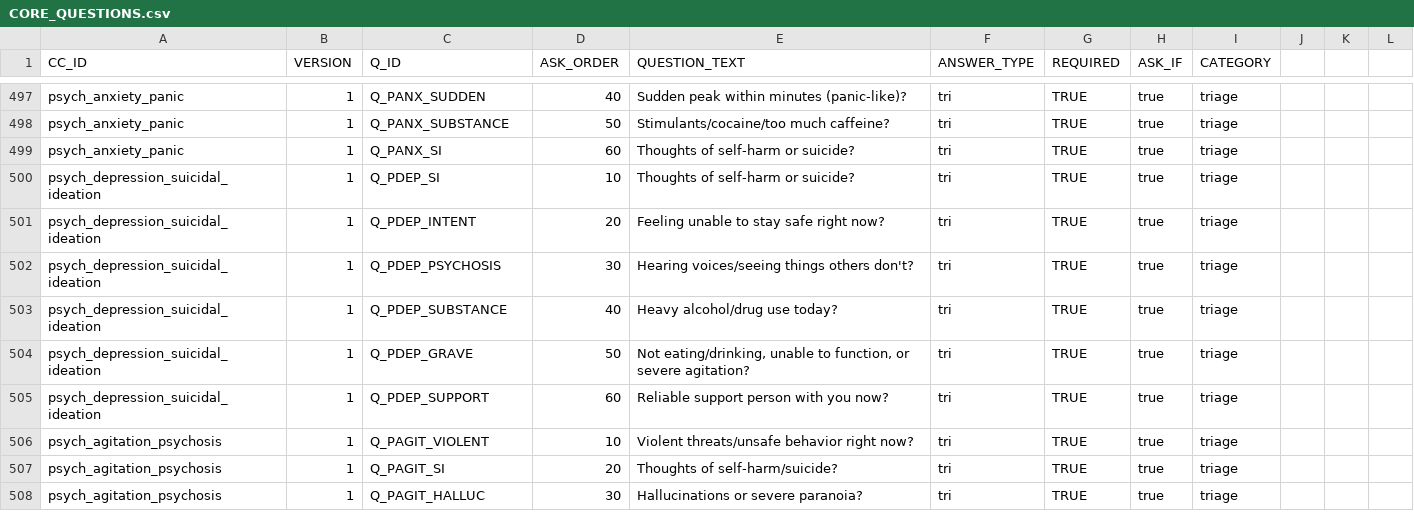
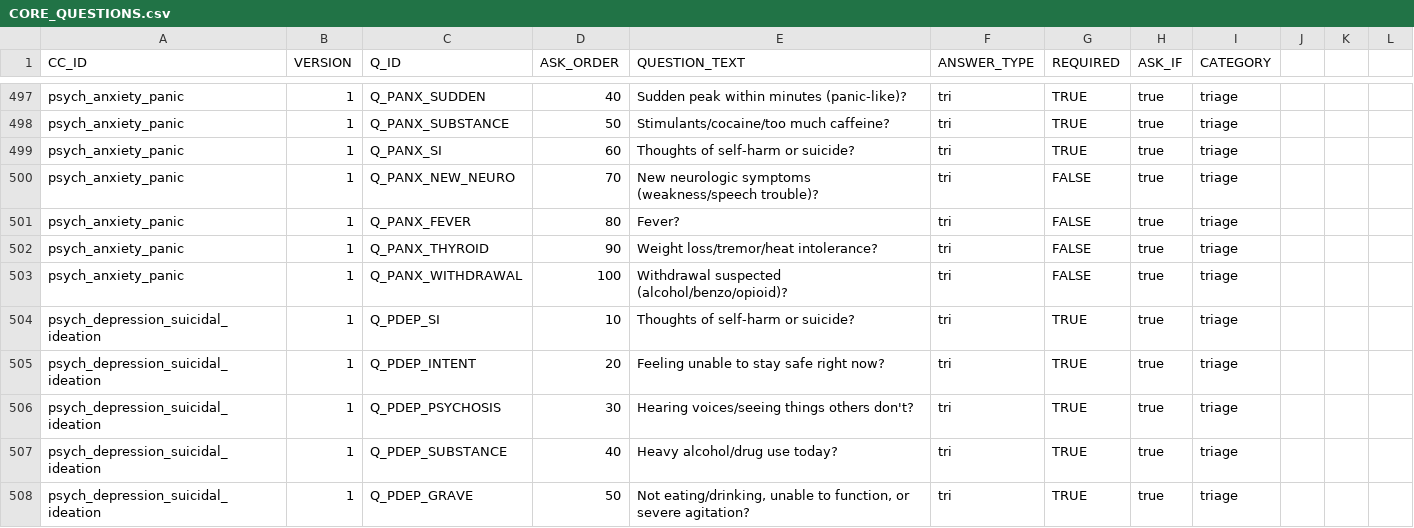
Before and after one commit to edale2015/Auralyn, a CSV file: server/data/csv/CORE_QUESTIONS.csv, drawn as a sheet; only a part is shown, gaps mark what is left out; the shorter side is filled out with more unchanged rows.

```diff
--- a/server/data/csv/CORE_QUESTIONS.csv
+++ b/server/data/csv/CORE_QUESTIONS.csv
@@ -499,2 +499,6 @@ psych_anxiety_panic,1,Q_PANX_SUBSTANCE,50,"Stimulants/cocaine/too much caffeine?
 psych_anxiety_panic,1,Q_PANX_SI,60,"Thoughts of self-harm or suicide?",tri,TRUE,true,triage
+psych_anxiety_panic,1,Q_PANX_NEW_NEURO,70,"New neurologic symptoms (weakness/speech trouble)?",tri,FALSE,true,triage
+psych_anxiety_panic,1,Q_PANX_FEVER,80,"Fever?",tri,FALSE,true,triage
+psych_anxiety_panic,1,Q_PANX_THYROID,90,"Weight loss/tremor/heat intolerance?",tri,FALSE,true,triage
+psych_anxiety_panic,1,Q_PANX_WITHDRAWAL,100,"Withdrawal suspected (alcohol/benzo/opioid)?",tri,FALSE,true,triage
 psych_depression_suicidal_ideation,1,Q_PDEP_SI,10,"Thoughts of self-harm or suicide?",tri,TRUE,true,triage
```
Also changed, not shown: server/data/csv/CLUSTER_SCORING_RULES.csv, server/data/csv/DISPOSITION_RULES.csv, 47 other files.
